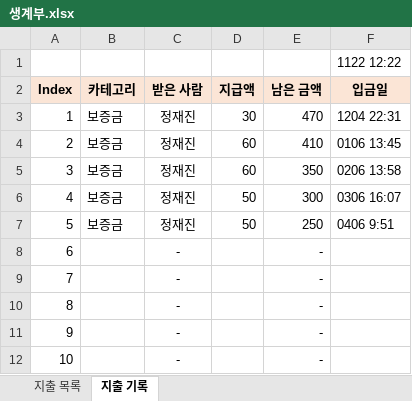
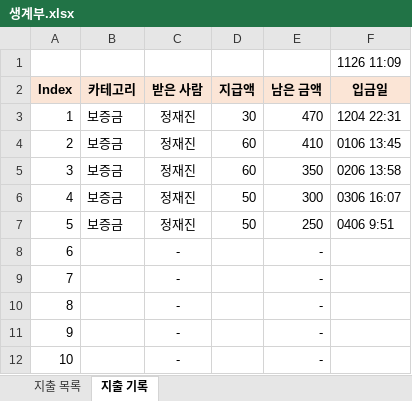
Before and after one commit to jungjinyeong/JinYeong_GitHub, an Excel workbook: 0. 기타 폴더/생계부.xlsx, sheet 지출 기록, drawn as a sheet; values as stored, in another font and other column widths than the file's, no borders; the diff names each change by its address in the sheet, - before the commit and + after, or states it on an @@ line.

```diff
--- a/0. 기타 폴더/생계부.xlsx (sheet 지출 기록)
+++ b/0. 기타 폴더/생계부.xlsx (sheet 지출 기록)
-F1 (입금일): 1122 12:22
+F1 (입금일): 1126 11:09
```
Also changed, not shown: sheet 지출 목록.
